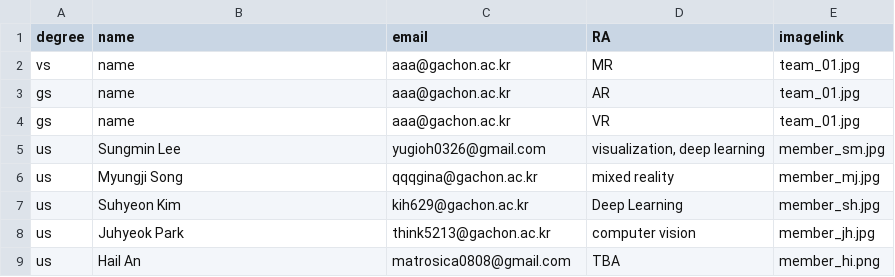
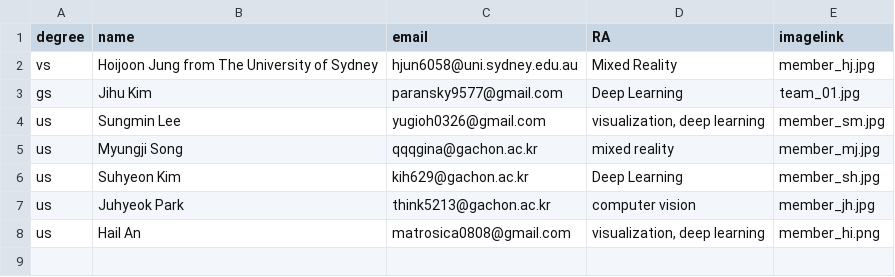
Before and after one commit to Gachon-VisualizationandMixedRealityLab/VOM, a CSV file: assets/csv/member.csv, drawn as a sheet.

```diff
--- a/assets/csv/member.csv
+++ b/assets/csv/member.csv
@@ -1,5 +1,4 @@
 degree,name,email,RA,imagelink
-vs,name,aaa@gachon.ac.kr,MR,team_01.jpg
-gs,name,aaa@gachon.ac.kr,AR,team_01.jpg
-gs,name,aaa@gachon.ac.kr,VR,team_01.jpg
+vs,Hoijoon Jung from The University of Sydney,hjun6058@uni.sydney.edu.au,Mixed Reality,member_hj.jpg
+gs,Jihu Kim,paransky9577@gmail.com,Deep Learning,team_01.jpg
 us,Sungmin Lee,yugioh0326@gmail.com,"visualization, deep learning",member_sm.jpg
@@ -8,2 +7,2 @@ us,Suhyeon Kim,kih629@gachon.ac.kr,Deep Learning,member_sh.jpg
 us,Juhyeok Park,think5213@gachon.ac.kr,computer vision,member_jh.jpg
-us,Hail An,matrosica0808@gmail.com,TBA,member_hi.png
+us,Hail An,matrosica0808@gmail.com,"visualization, deep learning",member_hi.png
```
Also changed, not shown: assets/csv/publications.csv, 28 other files.
